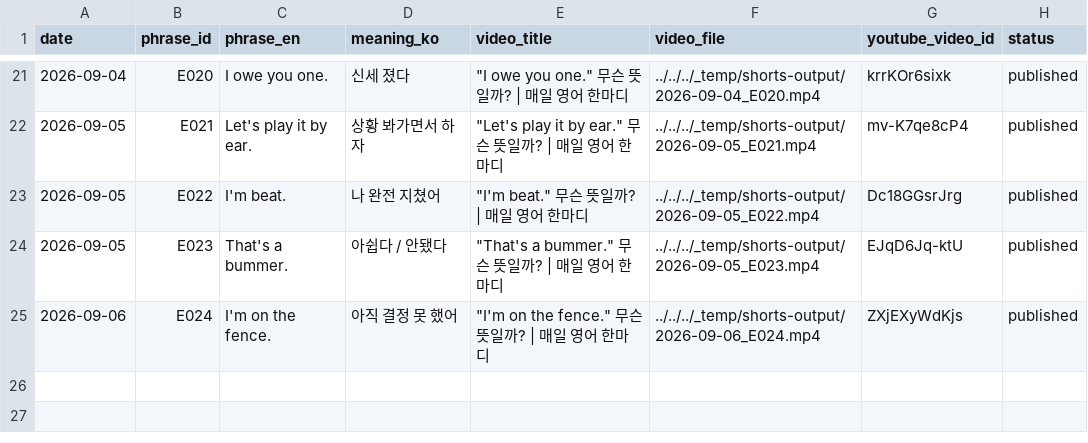
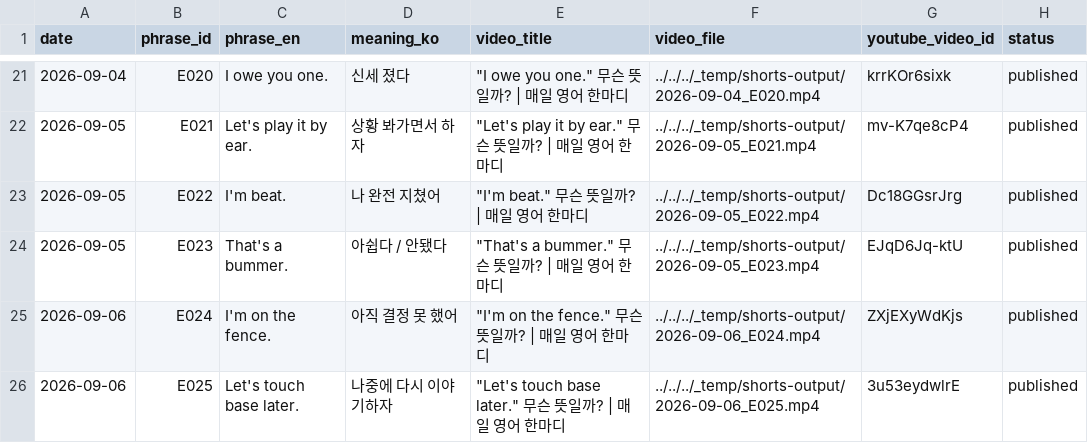
Before and after one commit to 1230-png/Soop1230, a CSV file: channel_200y3b/used_log.csv, drawn as a sheet; only a part is shown, gaps mark what is left out.

```diff
--- a/channel_200y3b/used_log.csv
+++ b/channel_200y3b/used_log.csv
@@ -25 +25,2 @@ date,phrase_id,phrase_en,meaning_ko,video_title,video_file,youtube_video_id,stat
 2026-09-06,E024,I'm on the fence.,아직 결정 못 했어,"""I'm on the fence."" 무슨 뜻일까? | 매일 영어 한마디",../../../_temp/shorts-output/2026-09-06_E024.mp4,ZXjEXyWdKjs,published
+2026-09-06,E025,Let's touch base later.,나중에 다시 이야기하자,"""Let's touch base later."" 무슨 뜻일까? | 매일 영어 한마디",../../../_temp/shorts-output/2026-09-06_E025.mp4,3u53eydwlrE,published
```
